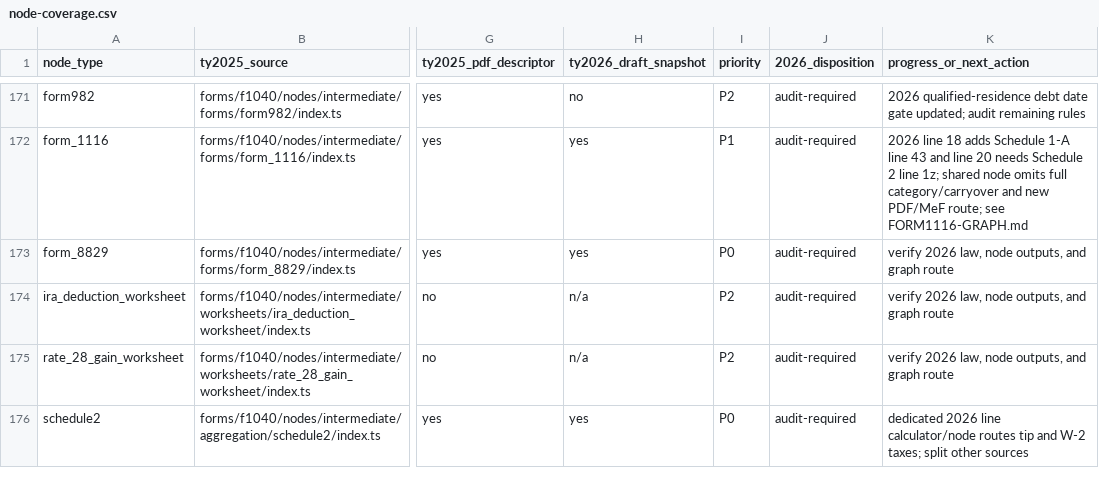
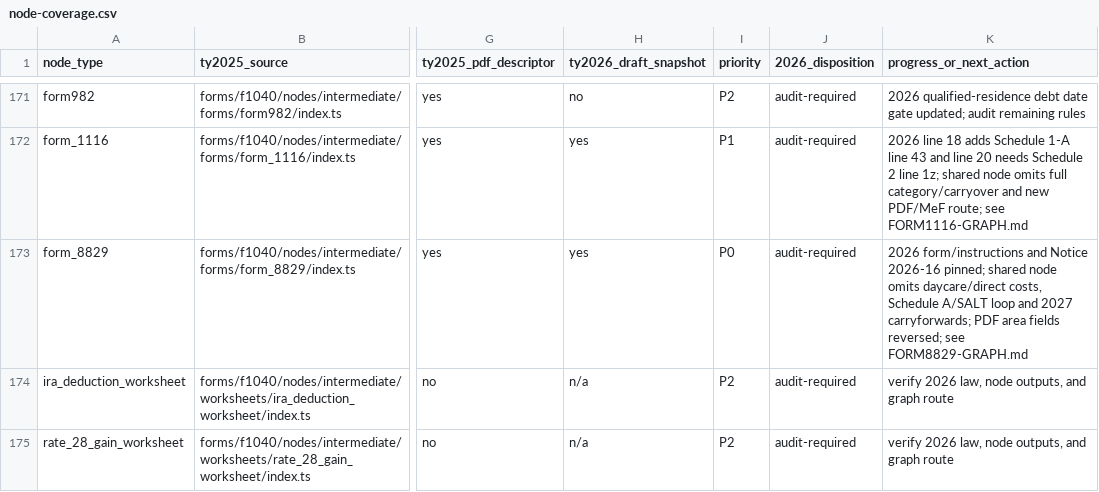
Before and after one commit to filedcom/opentax, a CSV file: docs/ty2026/node-coverage.csv, drawn as a sheet; only a part is shown, gaps mark what is left out; the shorter side is filled out with more unchanged rows; the diff names each change by its address in the sheet, - before the commit and + after, or states it on an @@ line.

Commit message:
Map TY2026 home-office deduction and carryforwards

```diff
--- a/docs/ty2026/node-coverage.csv
+++ b/docs/ty2026/node-coverage.csv
-K173 (progress_or_next_action): verify 2026 law, node outputs, and graph route
+K173 (progress_or_next_action): 2026 form/instructions and Notice 2026-16 pinned; shared node omits daycare/direct costs, Schedule A/SALT loop and 2027 carryforwards; PDF area fields reversed; see FORM8829-GRAPH.md
```
Also changed, not shown: 14 other files.
